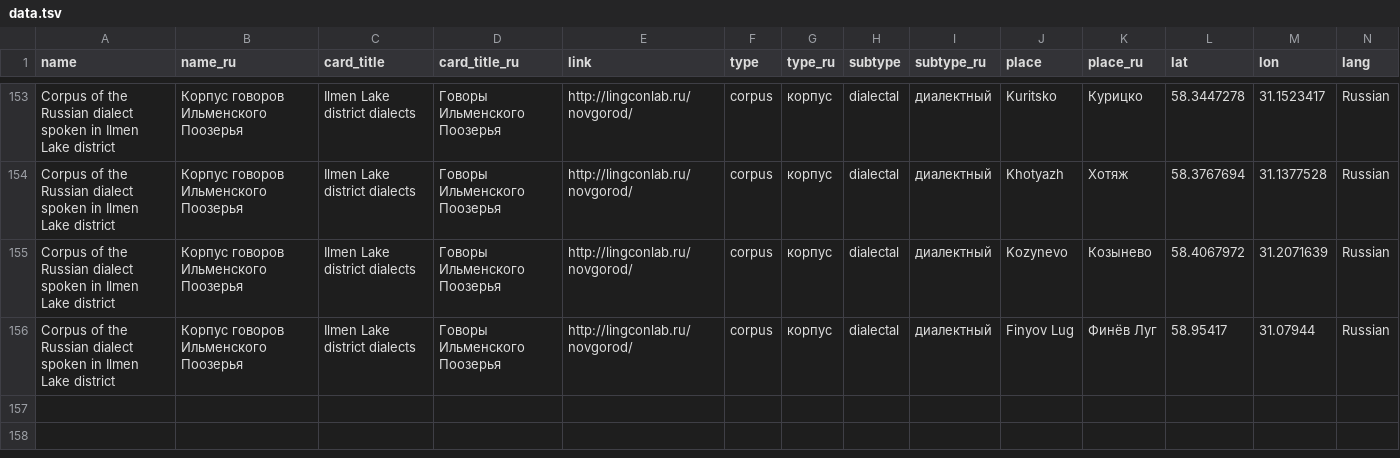
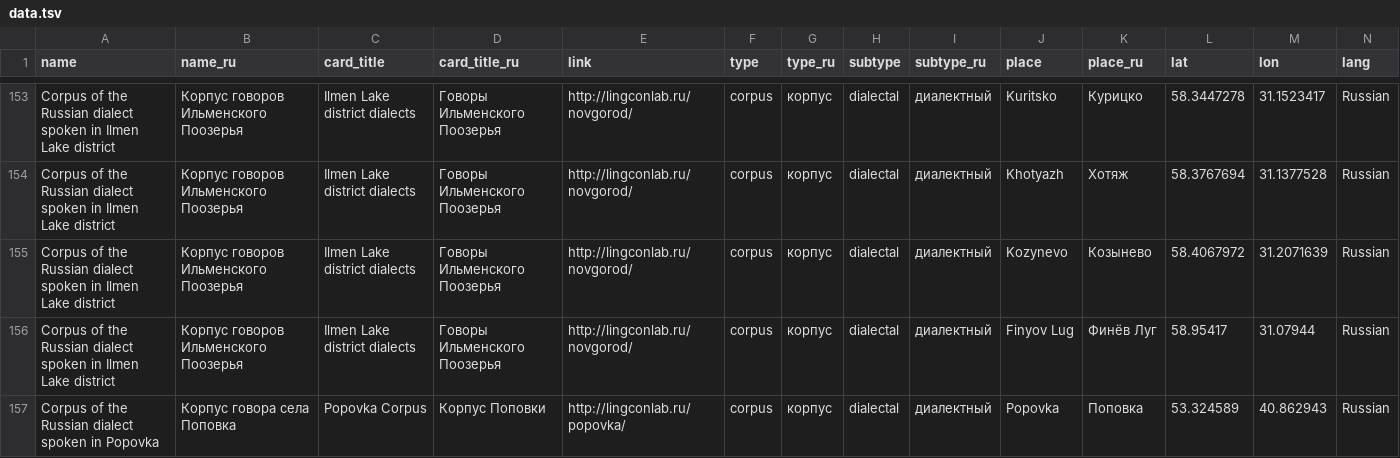
Before and after one commit to LingConLab/LABsite_qmd, a TSV file: data.tsv, drawn as a sheet; only a part is shown, gaps mark what is left out; rows hold the shown columns only; the diff names each change by its address in the sheet, - before the commit and + after, or states it on an @@ line.

```diff
--- a/data.tsv
+++ b/data.tsv
+row 157: Corpus of the Russian dialect spoken in Popovka | Корпус говора села Поповка | Popovka Corpus | Корпус Поповки | http://lingconlab.ru/popovka/ | corpus | корпус | dialectal | диалектный | Popovka | Поповка | 53.324589 | 40.862943 | Russian
```
Also changed, not shown: 21 other files.
